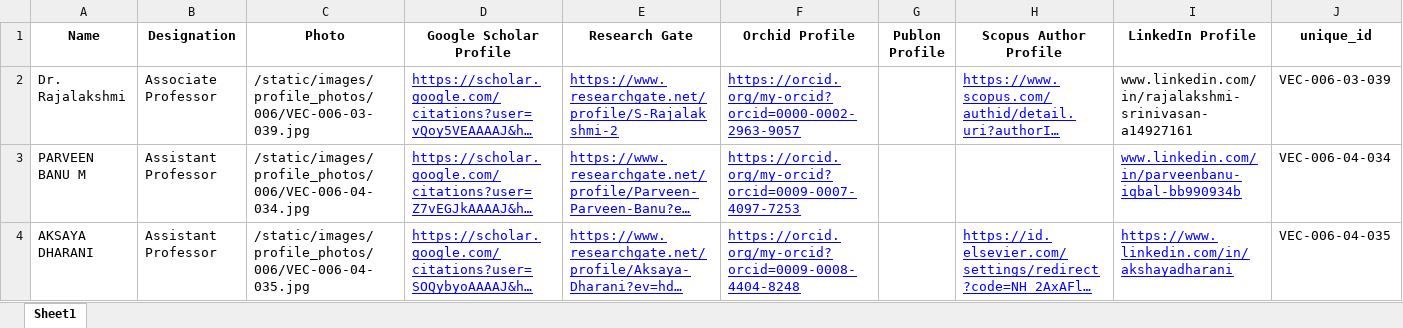
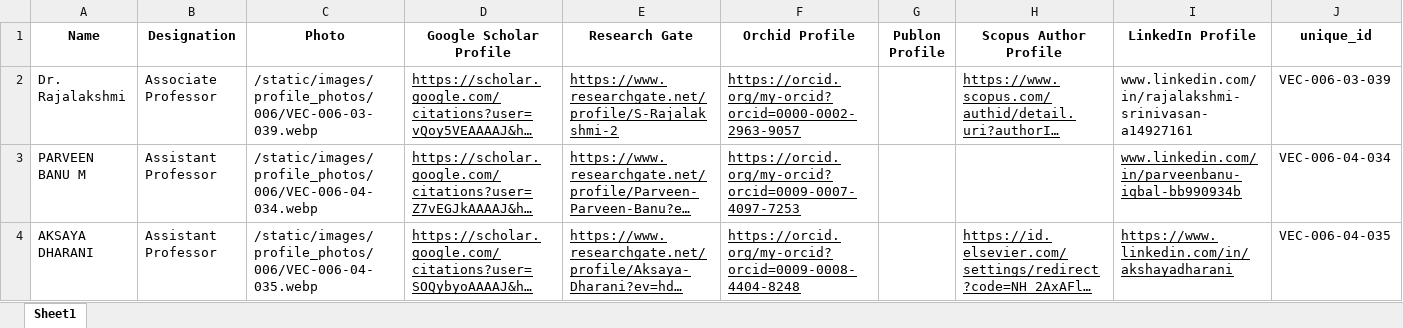
Before and after one commit to Siddharth-magesh/Velammal-Engineering-College-Backend, an Excel workbook: docs/STAFF-DATA/006.xlsx, sheet Sheet1, drawn as a sheet; long unchanged cells end in …; values as stored, in another font and other column widths than the file's, no borders; the diff names each change by its address in the sheet, - before the commit and + after, or states it on an @@ line.

```diff
--- a/docs/STAFF-DATA/006.xlsx (sheet Sheet1)
+++ b/docs/STAFF-DATA/006.xlsx (sheet Sheet1)
-C2 (Photo): /static/images/profile_photos/006/VEC-006-03-039.jpg
+C2 (Photo): /static/images/profile_photos/006/VEC-006-03-039.webp
-D2:F4 text colour: #0000FF
+D2:F4 text colour: black
-H2 text colour: #0000FF
+H2 text colour: black
-C3 (Photo): /static/images/profile_photos/006/VEC-006-04-034.jpg
+C3 (Photo): /static/images/profile_photos/006/VEC-006-04-034.webp
-I3 text colour: #0000FF
+I3 text colour: black
-C4 (Photo): /static/images/profile_photos/006/VEC-006-04-035.jpg
+C4 (Photo): /static/images/profile_photos/006/VEC-006-04-035.webp
-H4:I4 text colour: #0000FF
+H4:I4 text colour: black
```
Also changed, not shown: docs/STAFF-DATA/004.xlsx, docs/STAFF-DATA/010.xlsx, 23 other files.
